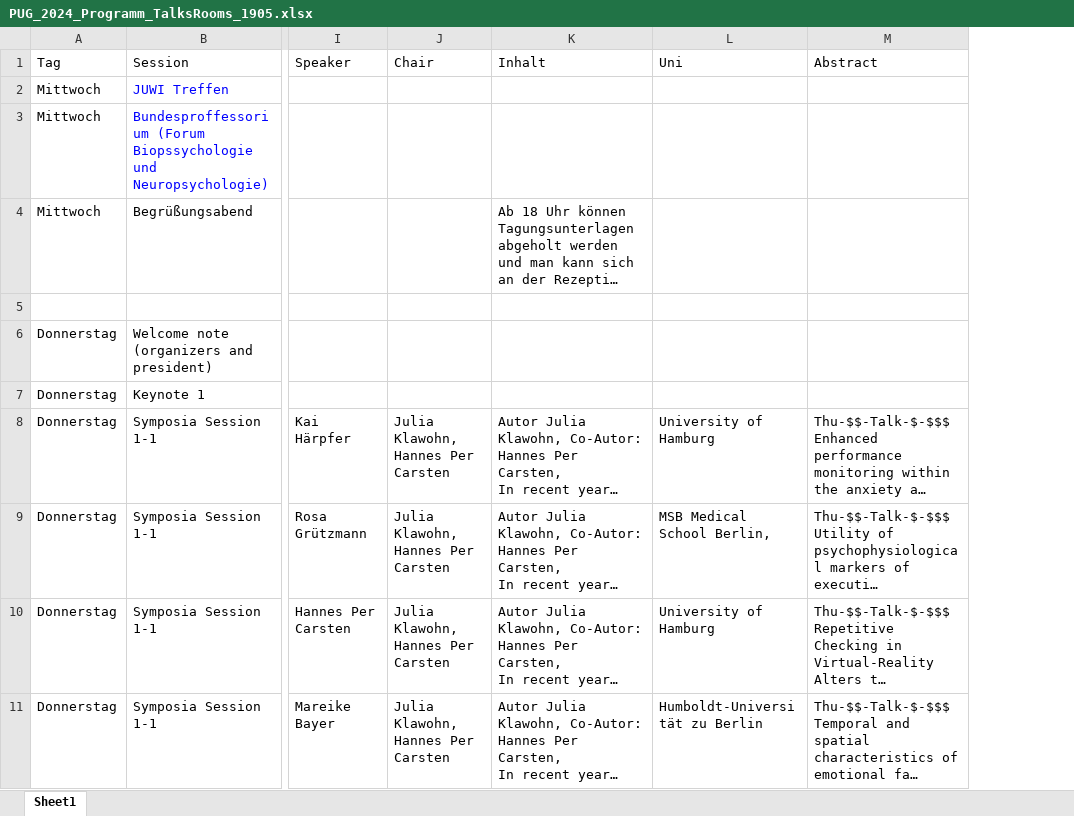
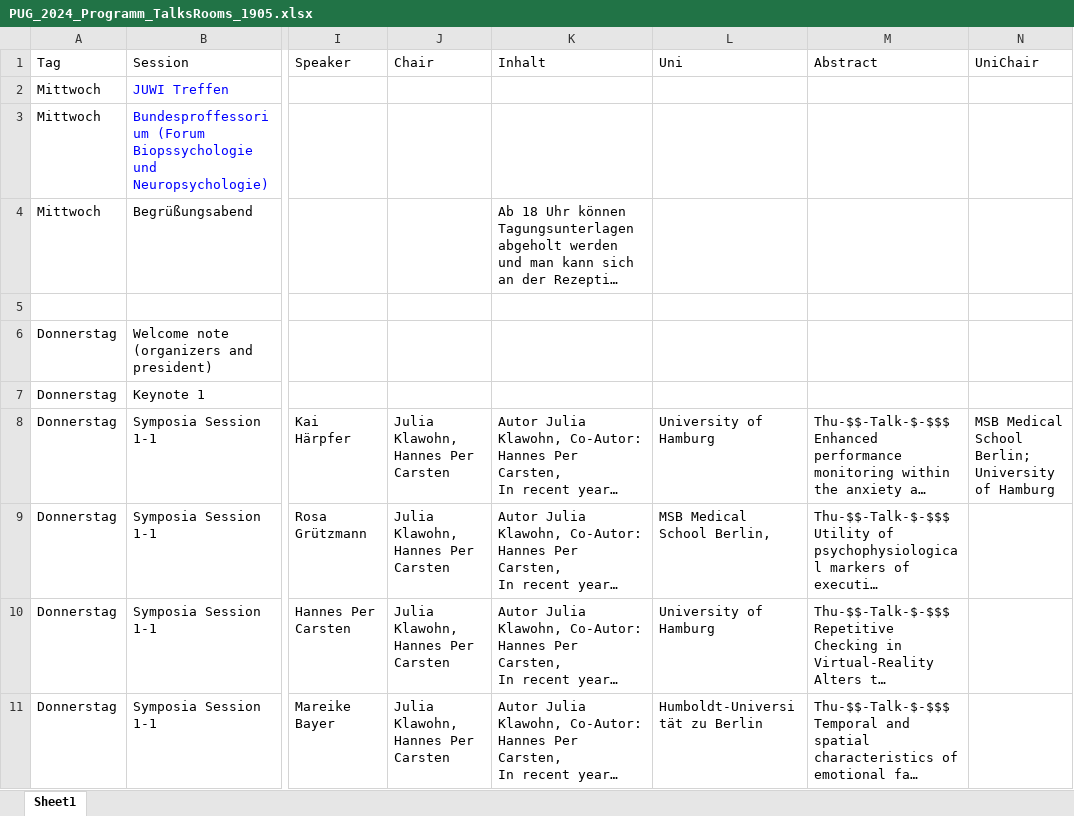
Before and after one commit to t-ugur/GuP_2024_Booklet, an Excel workbook: data/excel/PUG_2024_Programm_TalksRooms_1905.xlsx, sheet Sheet1, drawn as a sheet; only a part is shown, gaps mark what is left out; long unchanged cells end in …; values as stored, in another font and other column widths than the file's, no borders; the diff covers the shown part only; the diff names each change by its address in the sheet, - before the commit and + after, or states it on an @@ line.

Commit message:
added UniChair

```diff
--- a/data/excel/PUG_2024_Programm_TalksRooms_1905.xlsx (sheet Sheet1)
+++ b/data/excel/PUG_2024_Programm_TalksRooms_1905.xlsx (sheet Sheet1)
+column N (UniChair), row 8: MSB Medical School Berlin; University of Hamburg
```
Also changed, not shown: 11 edited cells elsewhere in this sheet, 36 other files.
